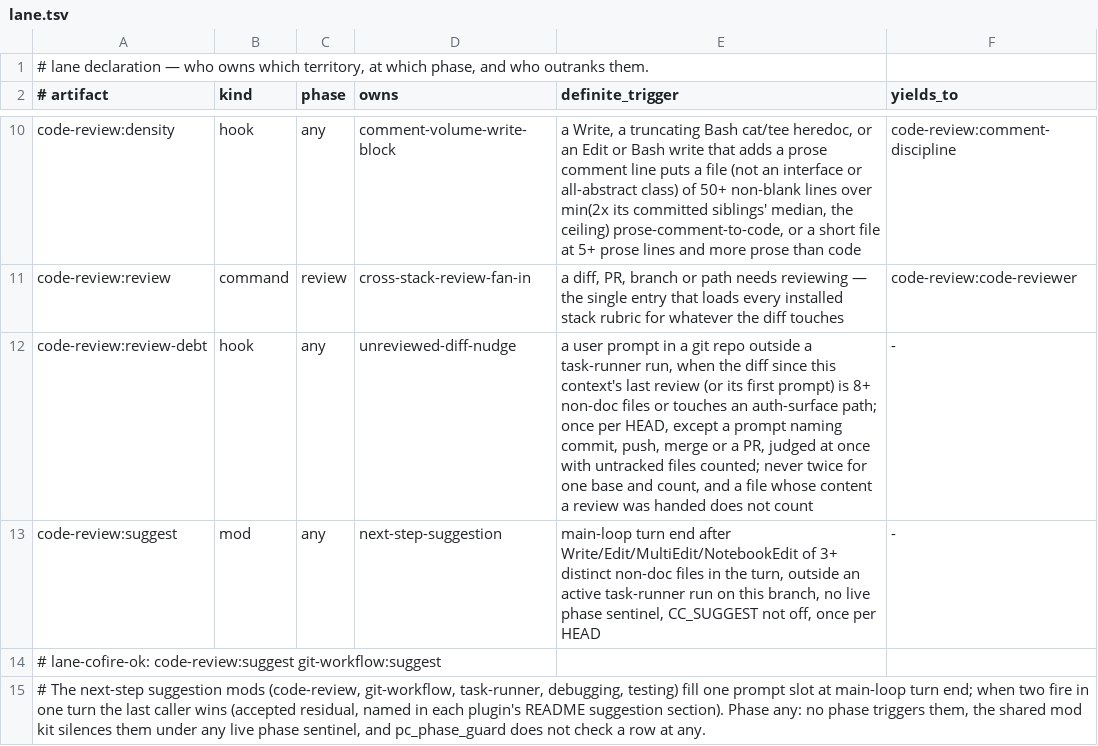
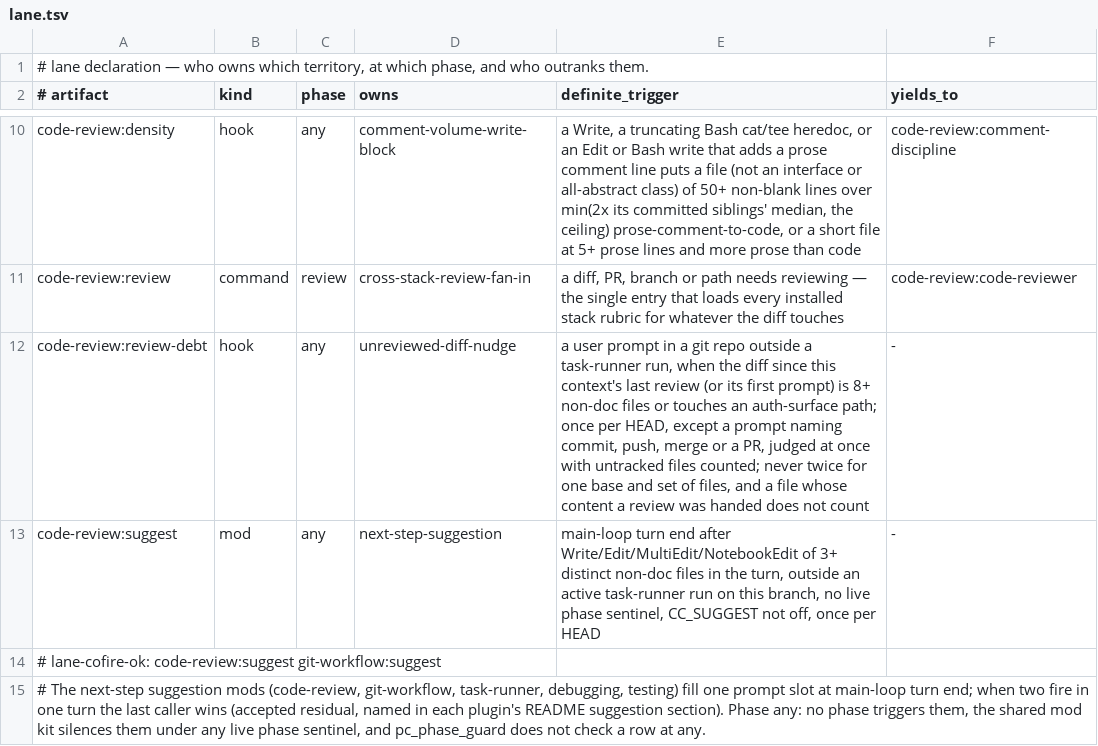
Before and after one commit to galaykos/cc-marketplace, a TSV file: plugins/code-review/lane.tsv, drawn as a sheet; only a part is shown, gaps mark what is left out.

Commit message:
code-review 0.35.0: review fixes — review resets the nudge record, path-set keying, refute mode in code-reviewer
review-debt: rm fired record on review; key once-per-range on a cksum of the counted paths; "?" for quoted names,
gitlinks and symlinks; atomic state writes; harness header 3 lines + pointer (92 cases). code-reviewer gets a
"Refute check" one-line mode; a silent refuter leaves PLAUSIBLE and never makes the review incomplete.

```diff
--- a/plugins/code-review/lane.tsv
+++ b/plugins/code-review/lane.tsv
@@ -11,3 +11,3 @@ code-review:density	hook	any	comment-volume-write-block	a Write, a truncating Ba
 code-review:review	command	review	cross-stack-review-fan-in	a diff, PR, branch or path needs reviewing — the single entry that loads every installed stack rubric for whatever the diff touches	code-review:code-reviewer
-code-review:review-debt	hook	any	unreviewed-diff-nudge	a user prompt in a git repo outside a task-runner run, when the diff since this context's last review (or its first prompt) is 8+ non-doc files or touches an auth-surface path; once per HEAD, except a prompt naming commit, push, merge or a PR, judged at once with untracked files counted; never twice for one base and count, and a file whose content a review was handed does not count	-
+code-review:review-debt	hook	any	unreviewed-diff-nudge	a user prompt in a git repo outside a task-runner run, when the diff since this context's last review (or its first prompt) is 8+ non-doc files or touches an auth-surface path; once per HEAD, except a prompt naming commit, push, merge or a PR, judged at once with untracked files counted; never twice for one base and set of files, and a file whose content a review was handed does not count	-
 code-review:suggest	mod	any	next-step-suggestion	main-loop turn end after Write/Edit/MultiEdit/NotebookEdit of 3+ distinct non-doc files in the turn, outside an active task-runner run on this branch, no live phase sentinel, CC_SUGGEST not off, once per HEAD	-
```
Also changed, not shown: 7 other files.
